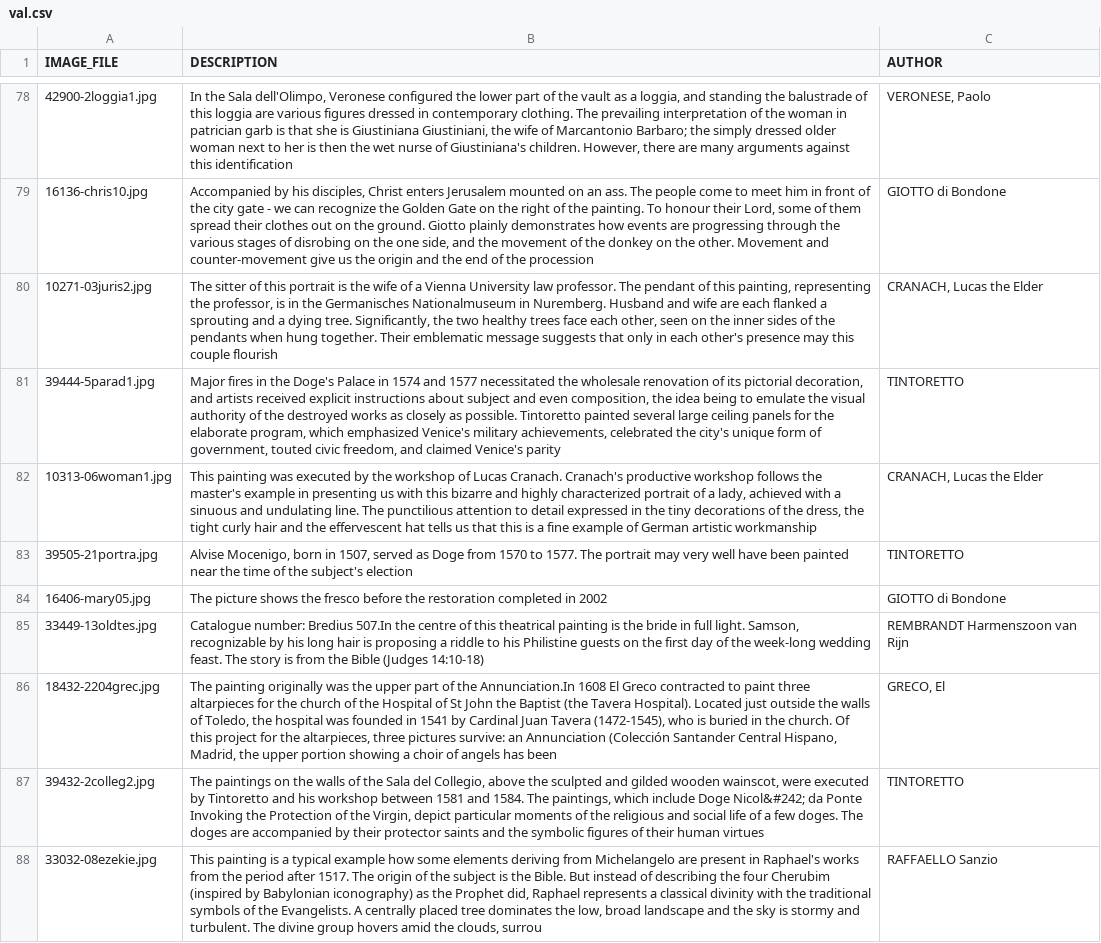
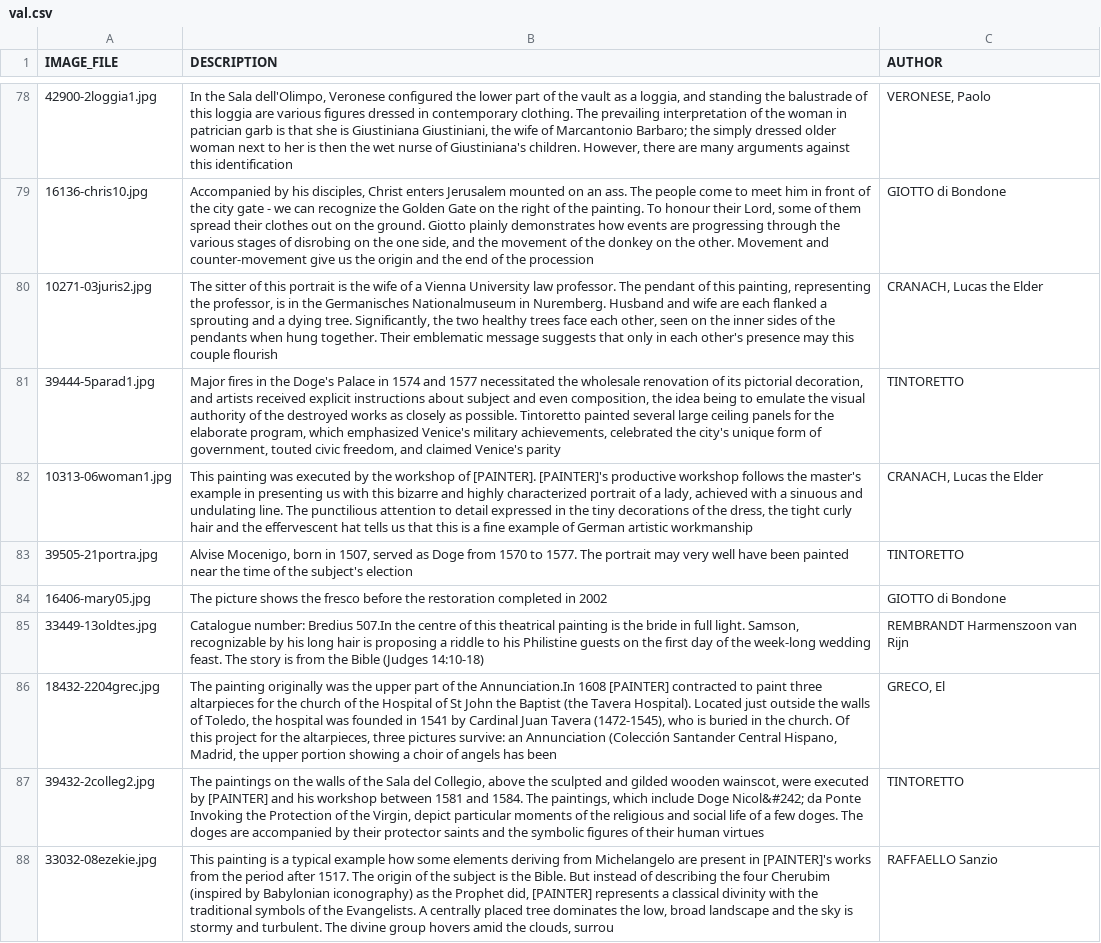
Before and after one commit to reascr/Multimodal_Painter_Attribution, a CSV file: data/val.csv, drawn as a sheet; only a part is shown, gaps mark what is left out; the diff covers the shown part only.

```diff
--- a/data/val.csv
+++ b/data/val.csv
@@ -81,3 +81,3 @@ IMAGE_FILE,DESCRIPTION,AUTHOR
 39444-5parad1.jpg,"Major fires in the Doge's Palace in 1574 and 1577 necessitated the wholesale renovation of its pictorial decoration, and artists received explicit instructions about subject and even composition, the idea being to emulate the visual authority of the destroyed works as closely as possible. Tintoretto painted several large ceiling panels for the elaborate program, which emphasized Venice's military achievements, celebrated the city's unique form of government, touted civic freedom, and claimed Venice's parity",TINTORETTO
-10313-06woman1.jpg,"This painting was executed by the workshop of Lucas Cranach. Cranach's productive workshop follows the master's example in presenting us with this bizarre and highly characterized portrait of a lady, achieved with a sinuous and undulating line. The punctilious attention to detail expressed in the tiny decorations of the dress, the tight curly hair and the effervescent hat  tells us that this is a fine example of German artistic workmanship","CRANACH, Lucas the Elder"
+10313-06woman1.jpg,"This painting was executed by the workshop of [PAINTER]. [PAINTER]'s productive workshop follows the master's example in presenting us with this bizarre and highly characterized portrait of a lady, achieved with a sinuous and undulating line. The punctilious attention to detail expressed in the tiny decorations of the dress, the tight curly hair and the effervescent hat  tells us that this is a fine example of German artistic workmanship","CRANACH, Lucas the Elder"
 39505-21portra.jpg,"Alvise Mocenigo, born in 1507, served as Doge from 1570 to 1577. The portrait may very well have been painted near the time of the subject's election",TINTORETTO
@@ -85,4 +85,4 @@ IMAGE_FILE,DESCRIPTION,AUTHOR
 33449-13oldtes.jpg,"Catalogue number: Bredius 507.In the centre of this theatrical painting is the bride in full light. Samson, recognizable by his long hair is proposing a riddle to his Philistine guests on the first day of the week-long wedding feast. The story is from the Bible (Judges 14:10-18)",REMBRANDT Harmenszoon van Rijn
-18432-2204grec.jpg,"The painting originally was the upper part of the Annunciation.In 1608 El Greco contracted to paint three altarpieces for the church of the Hospital of St John the Baptist (the Tavera Hospital). Located just outside the walls of Toledo, the hospital was founded in 1541 by Cardinal Juan Tavera (1472-1545), who is buried in the church. Of this project for the altarpieces, three pictures survive: an Annunciation (Colección Santander Central Hispano, Madrid, the upper portion showing a choir of angels has been ","GRECO, El"
-39432-2colleg2.jpg,"The paintings on the walls of the Sala del Collegio, above the sculpted and gilded wooden wainscot, were executed by Tintoretto and his workshop between 1581 and 1584. The paintings, which include Doge Nicol&#242; da Ponte Invoking the Protection of the Virgin, depict particular moments of the religious and social life of a few doges. The doges are accompanied by their protector saints and the symbolic figures of their human virtues",TINTORETTO
-33032-08ezekie.jpg,"This painting is a typical example how some elements deriving from Michelangelo are present in Raphael's works from the period after 1517. The origin of the subject is the Bible. But instead of describing the four Cherubim (inspired by Babylonian iconography) as the Prophet did, Raphael represents a classical divinity with the traditional symbols of the Evangelists. A centrally placed tree dominates the low, broad landscape and the sky is stormy and turbulent. The divine group hovers amid the clouds, surrou",RAFFAELLO Sanzio
+18432-2204grec.jpg,"The painting originally was the upper part of the Annunciation.In 1608 [PAINTER] contracted to paint three altarpieces for the church of the Hospital of St John the Baptist (the Tavera Hospital). Located just outside the walls of Toledo, the hospital was founded in 1541 by Cardinal Juan Tavera (1472-1545), who is buried in the church. Of this project for the altarpieces, three pictures survive: an Annunciation (Colección Santander Central Hispano, Madrid, the upper portion showing a choir of angels has been ","GRECO, El"
+39432-2colleg2.jpg,"The paintings on the walls of the Sala del Collegio, above the sculpted and gilded wooden wainscot, were executed by [PAINTER] and his workshop between 1581 and 1584. The paintings, which include Doge Nicol&#242; da Ponte Invoking the Protection of the Virgin, depict particular moments of the religious and social life of a few doges. The doges are accompanied by their protector saints and the symbolic figures of their human virtues",TINTORETTO
+33032-08ezekie.jpg,"This painting is a typical example how some elements deriving from Michelangelo are present in [PAINTER]'s works from the period after 1517. The origin of the subject is the Bible. But instead of describing the four Cherubim (inspired by Babylonian iconography) as the Prophet did, [PAINTER] represents a classical divinity with the traditional symbols of the Evangelists. A centrally placed tree dominates the low, broad landscape and the sky is stormy and turbulent. The divine group hovers amid the clouds, surrou",RAFFAELLO Sanzio
```
Also changed, not shown: 57 edited cells elsewhere in this file, data/test.csv, data/train.csv, 1 other file.
